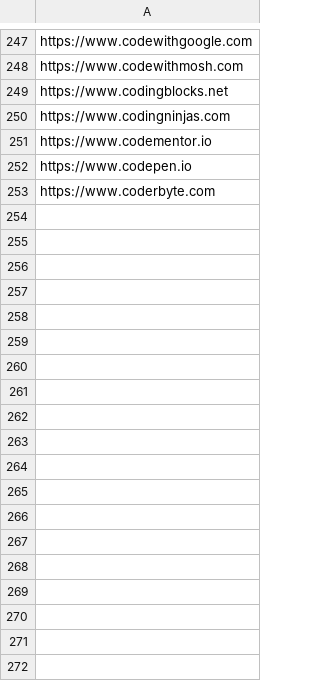
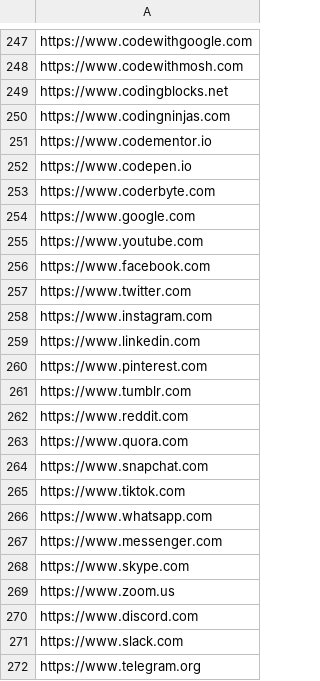
Before and after one commit to kasinadhsarma/safe_browsing, a CSV file: backend/ml/ai/education_urls.csv, drawn as a sheet; only a part is shown, gaps mark what is left out.

Commit message:
Add new educational URLs and include Naive Bayes model for URL classification

```diff
--- a/backend/ml/ai/education_urls.csv
+++ b/backend/ml/ai/education_urls.csv
@@ -253 +253,20 @@ https://www.codepen.io
 https://www.coderbyte.com
+https://www.google.com
+https://www.youtube.com
+https://www.facebook.com
+https://www.twitter.com
+https://www.instagram.com
+https://www.linkedin.com
+https://www.pinterest.com
+https://www.tumblr.com
+https://www.reddit.com
+https://www.quora.com
+https://www.snapchat.com
+https://www.tiktok.com
+https://www.whatsapp.com
+https://www.messenger.com
+https://www.skype.com
+https://www.zoom.us
+https://www.discord.com
+https://www.slack.com
+https://www.telegram.org
```
Also changed, not shown: 10 other files.
